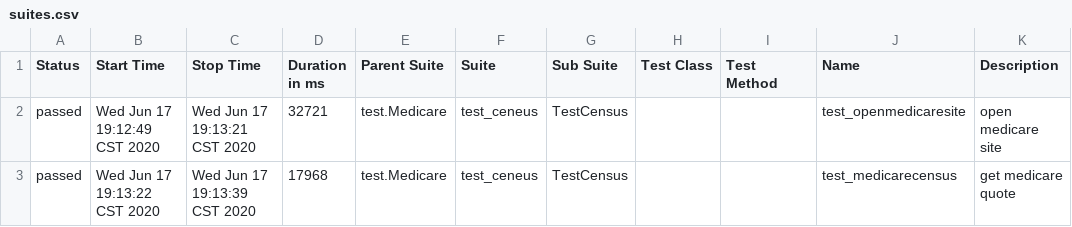
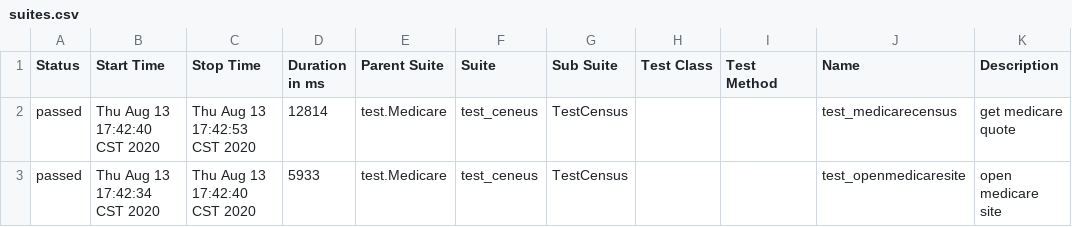
Before and after one commit to denis-yu/NewWebTest, a CSV file: allure-report/data/suites.csv, drawn as a sheet.

```diff
--- a/allure-report/data/suites.csv
+++ b/allure-report/data/suites.csv
@@ -1,3 +1,3 @@
 "Status","Start Time","Stop Time","Duration in ms","Parent Suite","Suite","Sub Suite","Test Class","Test Method","Name","Description"
-"passed","Wed Jun 17 19:12:49 CST 2020","Wed Jun 17 19:13:21 CST 2020","32721","test.Medicare","test_ceneus","TestCensus","","","test_openmedicaresite","open medicare site"
-"passed","Wed Jun 17 19:13:22 CST 2020","Wed Jun 17 19:13:39 CST 2020","17968","test.Medicare","test_ceneus","TestCensus","","","test_medicarecensus","get medicare quote"
+"passed","Thu Aug 13 17:42:40 CST 2020","Thu Aug 13 17:42:53 CST 2020","12814","test.Medicare","test_ceneus","TestCensus","","","test_medicarecensus","get medicare quote"
+"passed","Thu Aug 13 17:42:34 CST 2020","Thu Aug 13 17:42:40 CST 2020","5933","test.Medicare","test_ceneus","TestCensus","","","test_openmedicaresite","open medicare site"
```
Also changed, not shown: 45 other files.
